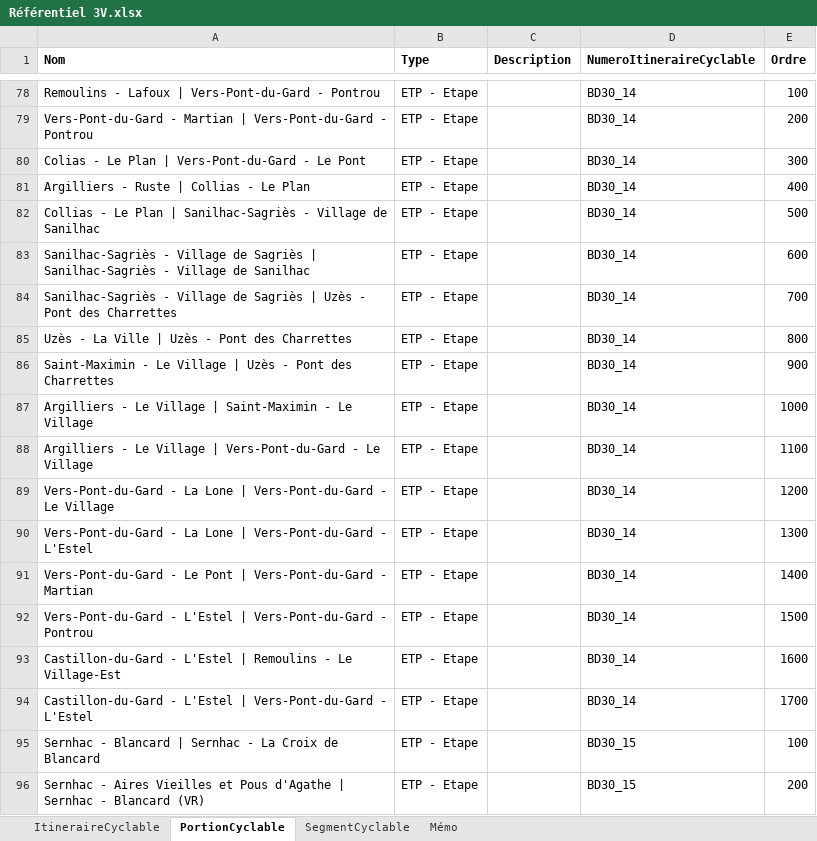
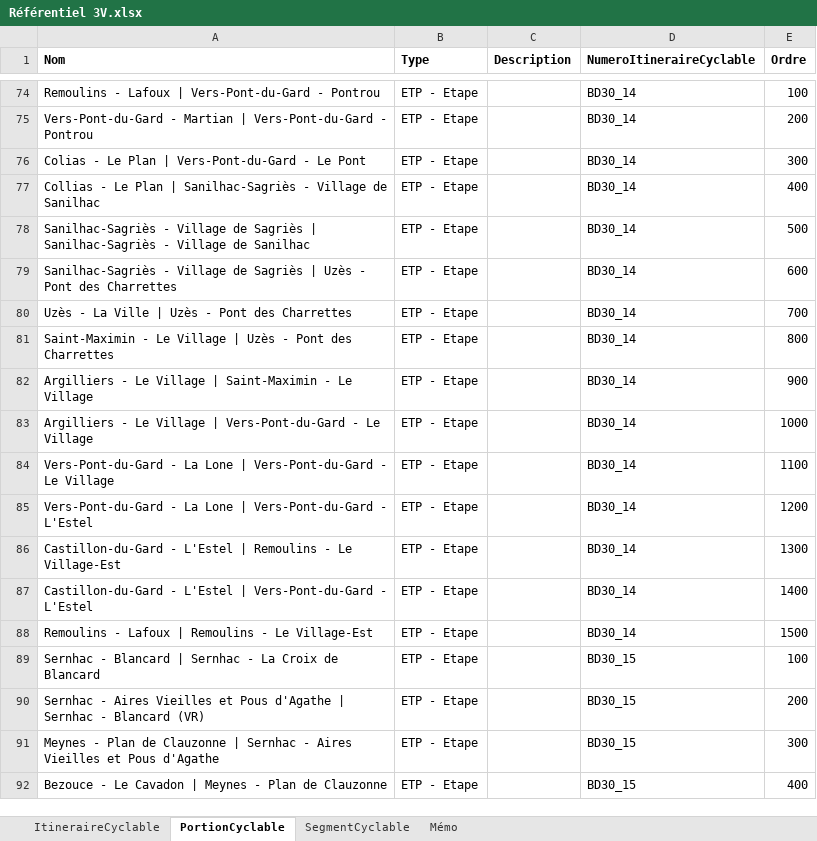
Before and after one commit to CD30-Devil/SI3P0, an Excel workbook: 3V/Données/Référentiel 3V.xlsx, sheet PortionCyclable, drawn as a sheet; only a part is shown, gaps mark what is left out; the shorter side is filled out with more unchanged rows; values as stored, in another font and other column widths than the file's, no borders; removed rows and columns are numbered as before the commit, all else as after; the diff covers the shown part only; the diff names each change by its address in the sheet, - before the commit and + after, or states it on an @@ line.

```diff
--- a/3V/Données/Référentiel 3V.xlsx (sheet PortionCyclable)
+++ b/3V/Données/Référentiel 3V.xlsx (sheet PortionCyclable)
-row 81: Argilliers - Ruste | Collias - Le Plan | ETP - Etape |  | BD30_14 | 400
-E77 (Ordre): 500
+E77 (Ordre): 400
-E78 (Ordre): 600
+E78 (Ordre): 500
-E79 (Ordre): 700
+E79 (Ordre): 600
-E80 (Ordre): 800
+E80 (Ordre): 700
-E81 (Ordre): 900
+E81 (Ordre): 800
-E82 (Ordre): 1000
+E82 (Ordre): 900
-E83 (Ordre): 1100
+E83 (Ordre): 1000
-E84 (Ordre): 1200
+E84 (Ordre): 1100
-E85 (Ordre): 1300
+E85 (Ordre): 1200
-row 91: Vers-Pont-du-Gard - Le Pont | Vers-Pont-du-Gard - Martian | ETP - Etape |  | BD30_14 | 1400
-row 92: Vers-Pont-du-Gard - L'Estel | Vers-Pont-du-Gard - Pontrou | ETP - Etape |  | BD30_14 | 1500
-E86 (Ordre): 1600
+E86 (Ordre): 1300
-E87 (Ordre): 1700
+E87 (Ordre): 1400
+row 88: Remoulins - Lafoux | Remoulins - Le Village-Est | ETP - Etape |  | BD30_14 | 1500
```
Also changed, not shown: 18 added rows, 11 removed rows and 26 edited cells elsewhere in this sheet, sheet SegmentCyclable, sheet Mémo, sheet ItineraireCyclable, 16 other files.
